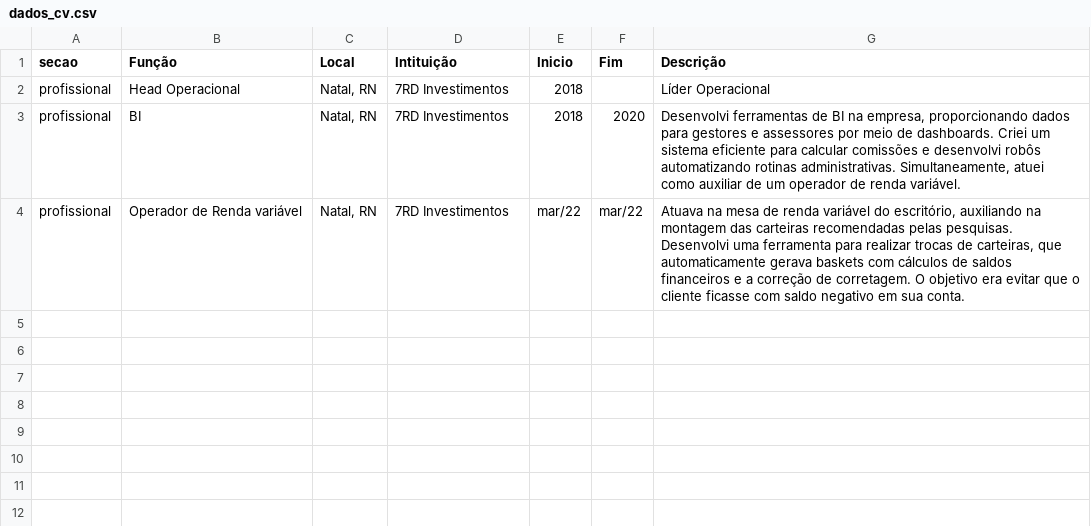
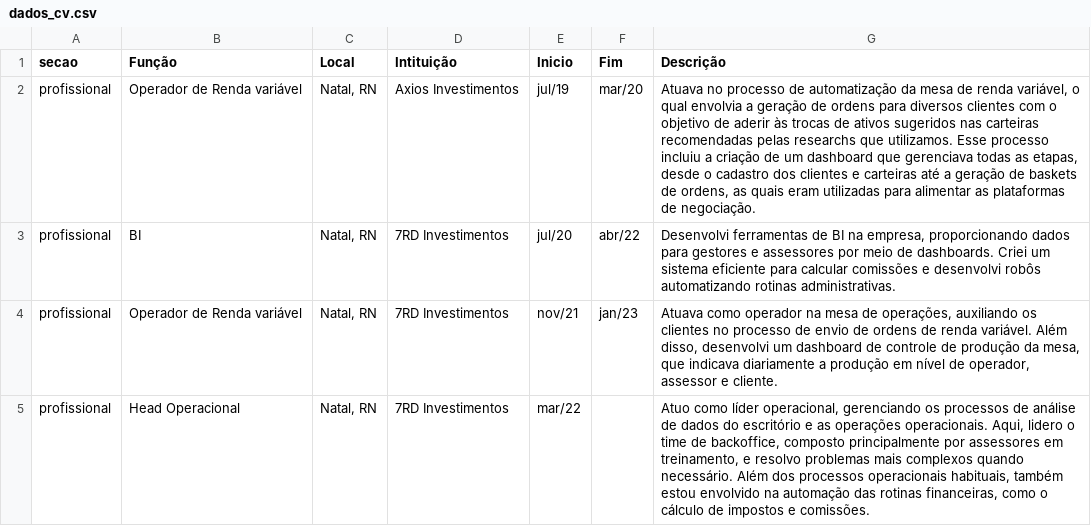
Before and after one commit to lemuelemos/curriculo, a CSV file: dados_cv.csv, drawn as a sheet.

Commit message:
Ajuste para currículo Final

```diff
--- a/dados_cv.csv
+++ b/dados_cv.csv
@@ -1,4 +1,5 @@
 secao;Função;Local;Intituição;Inicio;Fim;Descrição
-profissional;Head Operacional;Natal, RN;7RD Investimentos;2018;;Líder Operacional
-profissional;BI;Natal, RN;7RD Investimentos;2018;2020;Desenvolvi ferramentas de BI na empresa, proporcionando dados para gestores e assessores por meio de dashboards. Criei um sistema eficiente para calcular comissões e desenvolvi robôs automatizando rotinas administrativas. Simultaneamente, atuei como auxiliar de um operador de renda variável.
-profissional;Operador de Renda variável;Natal, RN;7RD Investimentos;mar/22;mar/22;Atuava na mesa de renda variável do escritório, auxiliando na montagem das carteiras recomendadas pelas pesquisas. Desenvolvi uma ferramenta para realizar trocas de carteiras, que automaticamente gerava baskets com cálculos de saldos financeiros e a correção de corretagem. O objetivo era evitar que o cliente ficasse com saldo negativo em sua conta.
+profissional;Operador de Renda variável;Natal, RN;Axios Investimentos;jul/19;mar/20;Atuava no processo de automatização da mesa de renda variável, o qual envolvia a geração de ordens para diversos clientes com o objetivo de aderir às trocas de ativos sugeridos nas carteiras recomendadas pelas researchs que utilizamos. Esse processo incluiu a criação de um dashboard que gerenciava todas as etapas, desde o cadastro dos clientes e carteiras até a geração de baskets de ordens, as quais eram utilizadas para alimentar as plataformas de negociação.
+profissional;BI;Natal, RN;7RD Investimentos;jul/20;abr/22;Desenvolvi ferramentas de BI na empresa, proporcionando dados para gestores e assessores por meio de dashboards. Criei um sistema eficiente para calcular comissões e desenvolvi robôs automatizando rotinas administrativas.
+profissional;Operador de Renda variável;Natal, RN;7RD Investimentos;nov/21;jan/23;Atuava como operador na mesa de operações, auxiliando os clientes no processo de envio de ordens de renda variável. Além disso, desenvolvi um dashboard de controle de produção da mesa, que indicava diariamente a produção em nível de operador, assessor e cliente.
+profissional;Head Operacional;Natal, RN;7RD Investimentos;mar/22;;Atuo como líder operacional, gerenciando os processos de análise de dados do escritório e as operações operacionais. Aqui, lidero o time de backoffice, composto principalmente por assessores em treinamento, e resolvo problemas mais complexos quando necessário. Além dos processos operacionais habituais, também estou envolvido na automação das rotinas financeiras, como o cálculo de impostos e comissões.
```
Also changed, not shown: 3 other files.
